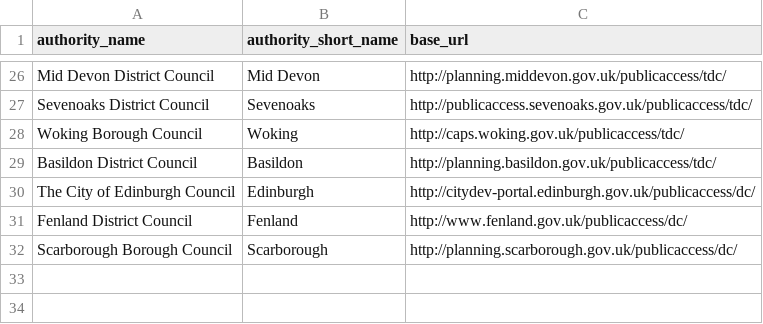
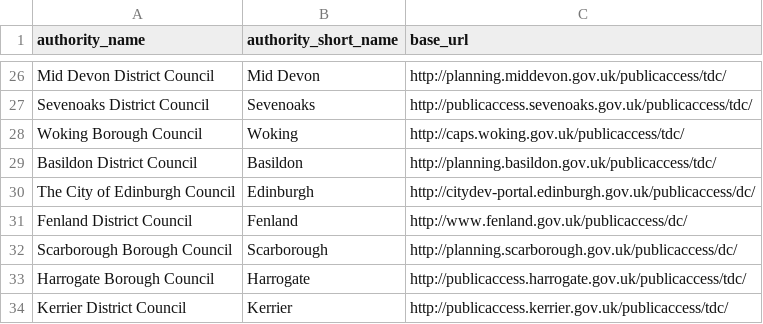
Before and after one commit to richardkeen/planningalerts, a CSV file: python_scrapers/PublicAccessSites.csv, drawn as a sheet; only a part is shown, gaps mark what is left out.

Commit message:
Add Kerrier and Harrogate
git-svn-id: http://planningalerts.googlecode.com/svn/trunk@44 cf68f80a-222c-0410-aabe-5f79d0504a29

```diff
--- a/python_scrapers/PublicAccessSites.csv
+++ b/python_scrapers/PublicAccessSites.csv
@@ -32 +32,3 @@
 "Scarborough Borough Council", "Scarborough", "http://planning.scarborough.gov.uk/publicaccess/dc/"
+"Harrogate Borough Council", "Harrogate", "http://publicaccess.harrogate.gov.uk/publicaccess/tdc/"
+"Kerrier District Council", "Kerrier", "http://publicaccess.kerrier.gov.uk/publicaccess/tdc/"
```
